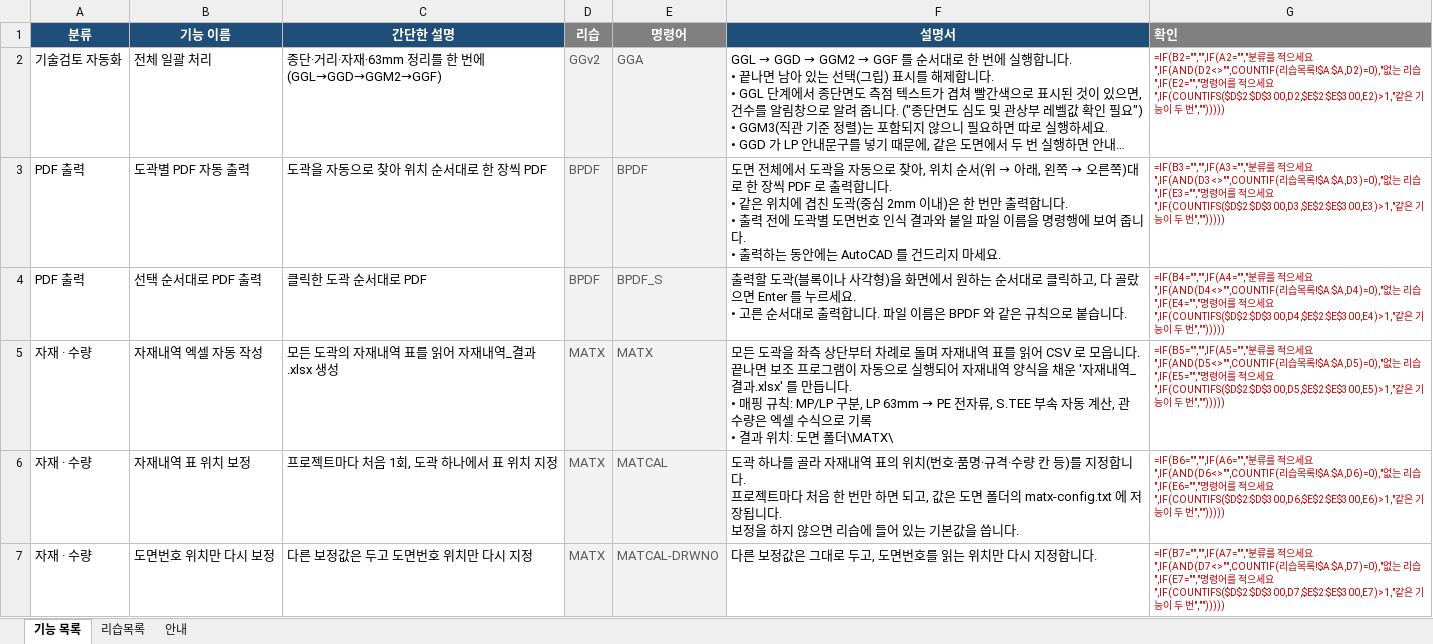
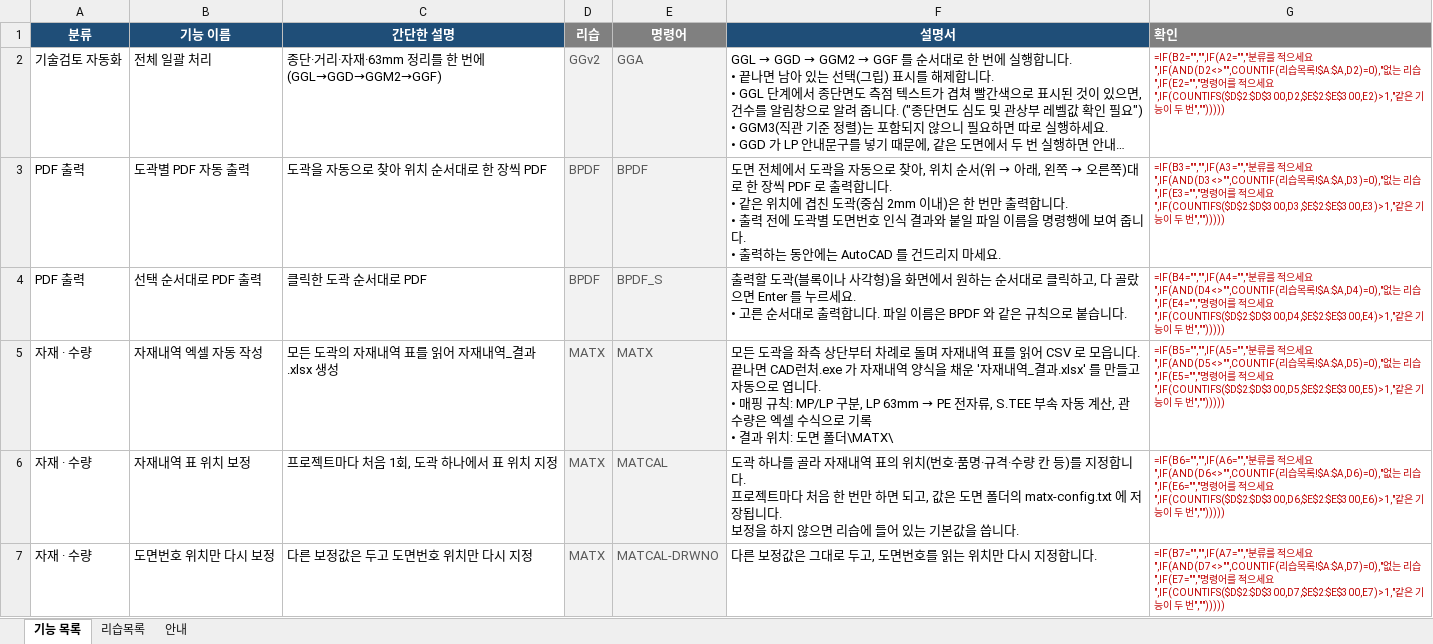
Before and after one commit to hsb6582/cad-launcher, an Excel workbook: dev/catalog.xlsx, sheet 기능 목록, drawn as a sheet; only a part is shown; long unchanged cells end in …; values as stored, in another font and other column widths than the file's, no borders; formulas without a stored value are shown as written; ↵ is a line break in a cell; the diff names each change by its address in the sheet, - before the commit and + after, or states it on an @@ line.

```diff
--- a/dev/catalog.xlsx (sheet 기능 목록)
+++ b/dev/catalog.xlsx (sheet 기능 목록)
-F5 (설명서): …끝나면 보조 프로그램이 자동으로 실행되어 자재내역 양식을 채운 '자재내역_결과.xlsx' 를 만듭니다. ↵ •…
+F5 (설명서): …끝나면 CAD런처.exe 가 자재내역 양식을 채운 '자재내역_결과.xlsx' 를 만들고 자동으로 엽니다. ↵ •…
```
Also changed, not shown: 9 other files.
